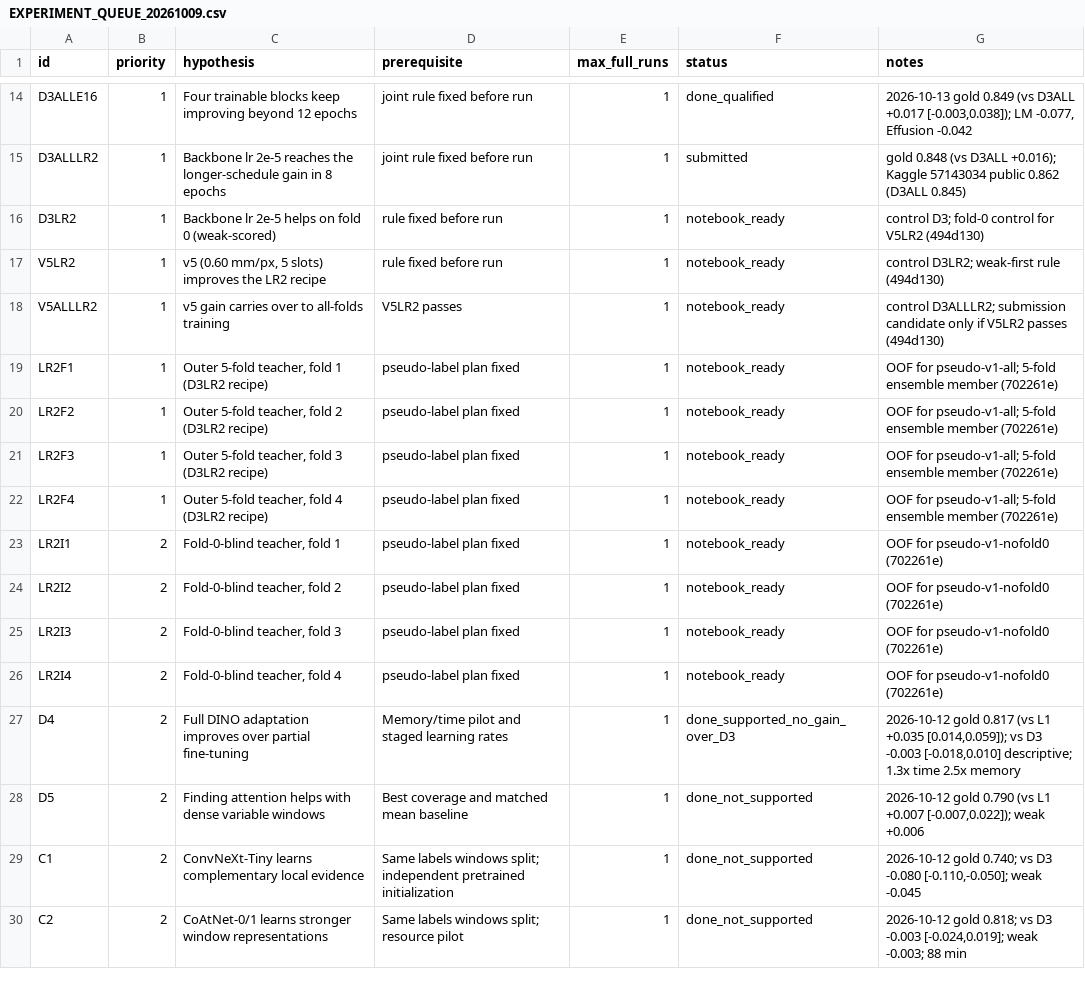
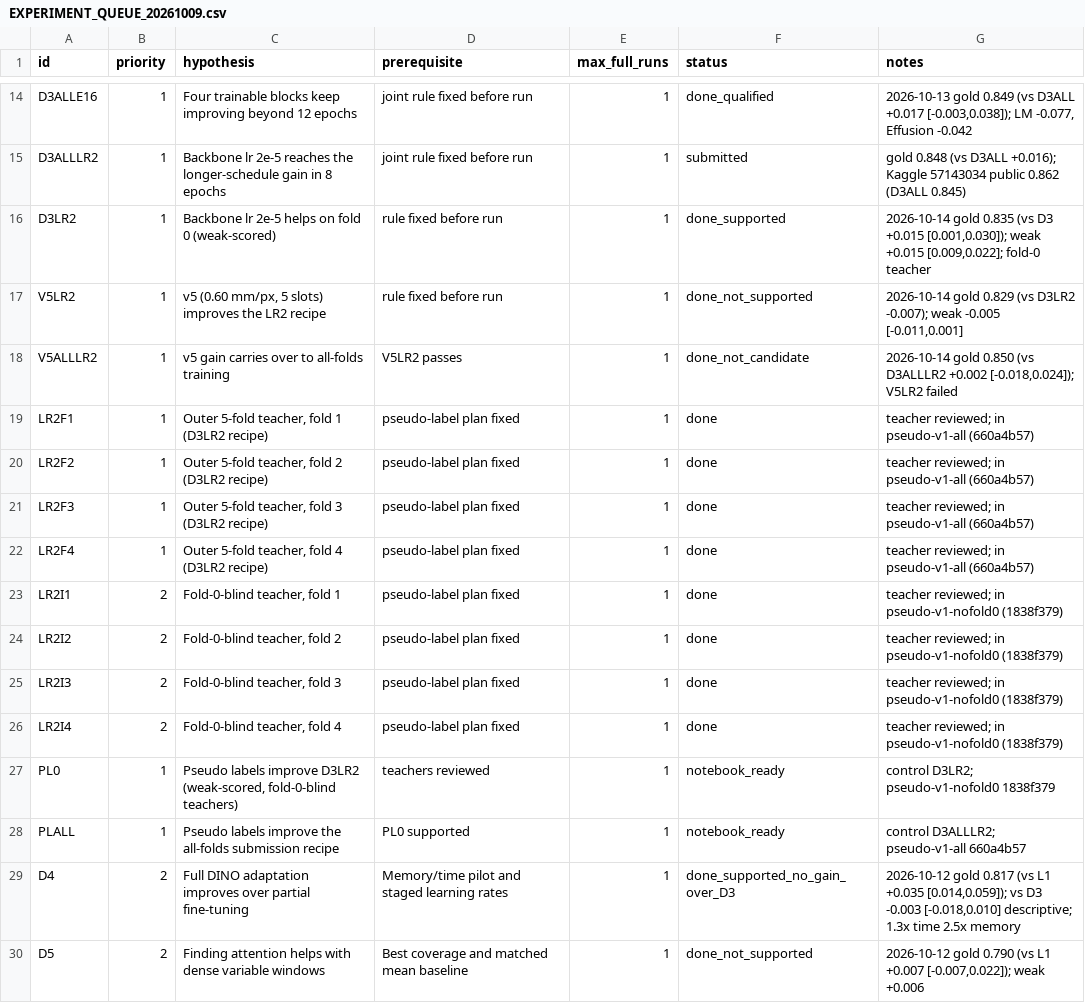
Before and after one commit to bulsahkecici/RSNA_Knee_Abnormality_Detection, a CSV file: docs/research/EXPERIMENT_QUEUE_20261009.csv, drawn as a sheet; only a part is shown, gaps mark what is left out; the shorter side is filled out with more unchanged rows.

```diff
--- a/docs/research/EXPERIMENT_QUEUE_20261009.csv
+++ b/docs/research/EXPERIMENT_QUEUE_20261009.csv
@@ -15,13 +15,15 @@ D3ALLE16,1,Four trainable blocks keep improving beyond 12 epochs,joint rule fixe
 D3ALLLR2,1,Backbone lr 2e-5 reaches the longer-schedule gain in 8 epochs,joint rule fixed before run,1,submitted,gold 0.848 (vs D3ALL +0.016); Kaggle 57143034 public 0.862 (D3ALL 0.845)
-D3LR2,1,Backbone lr 2e-5 helps on fold 0 (weak-scored),rule fixed before run,1,notebook_ready,control D3; fold-0 control for V5LR2 (494d130)
-V5LR2,1,"v5 (0.60 mm/px, 5 slots) improves the LR2 recipe",rule fixed before run,1,notebook_ready,control D3LR2; weak-first rule (494d130)
-V5ALLLR2,1,v5 gain carries over to all-folds training,V5LR2 passes,1,notebook_ready,control D3ALLLR2; submission candidate only if V5LR2 passes (494d130)
-LR2F1,1,"Outer 5-fold teacher, fold 1 (D3LR2 recipe)",pseudo-label plan fixed,1,notebook_ready,OOF for pseudo-v1-all; 5-fold ensemble member (702261e)
-LR2F2,1,"Outer 5-fold teacher, fold 2 (D3LR2 recipe)",pseudo-label plan fixed,1,notebook_ready,OOF for pseudo-v1-all; 5-fold ensemble member (702261e)
-LR2F3,1,"Outer 5-fold teacher, fold 3 (D3LR2 recipe)",pseudo-label plan fixed,1,notebook_ready,OOF for pseudo-v1-all; 5-fold ensemble member (702261e)
-LR2F4,1,"Outer 5-fold teacher, fold 4 (D3LR2 recipe)",pseudo-label plan fixed,1,notebook_ready,OOF for pseudo-v1-all; 5-fold ensemble member (702261e)
-LR2I1,2,"Fold-0-blind teacher, fold 1",pseudo-label plan fixed,1,notebook_ready,OOF for pseudo-v1-nofold0 (702261e)
-LR2I2,2,"Fold-0-blind teacher, fold 2",pseudo-label plan fixed,1,notebook_ready,OOF for pseudo-v1-nofold0 (702261e)
-LR2I3,2,"Fold-0-blind teacher, fold 3",pseudo-label plan fixed,1,notebook_ready,OOF for pseudo-v1-nofold0 (702261e)
-LR2I4,2,"Fold-0-blind teacher, fold 4",pseudo-label plan fixed,1,notebook_ready,OOF for pseudo-v1-nofold0 (702261e)
+D3LR2,1,Backbone lr 2e-5 helps on fold 0 (weak-scored),rule fixed before run,1,done_supported,"2026-10-14 gold 0.835 (vs D3 +0.015 [0.001,0.030]); weak +0.015 [0.009,0.022]; fold-0 teacher"
+V5LR2,1,"v5 (0.60 mm/px, 5 slots) improves the LR2 recipe",rule fixed before run,1,done_not_supported,"2026-10-14 gold 0.829 (vs D3LR2 -0.007); weak -0.005 [-0.011,0.001]"
+V5ALLLR2,1,v5 gain carries over to all-folds training,V5LR2 passes,1,done_not_candidate,"2026-10-14 gold 0.850 (vs D3ALLLR2 +0.002 [-0.018,0.024]); V5LR2 failed"
+LR2F1,1,"Outer 5-fold teacher, fold 1 (D3LR2 recipe)",pseudo-label plan fixed,1,done,teacher reviewed; in pseudo-v1-all (660a4b57)
+LR2F2,1,"Outer 5-fold teacher, fold 2 (D3LR2 recipe)",pseudo-label plan fixed,1,done,teacher reviewed; in pseudo-v1-all (660a4b57)
+LR2F3,1,"Outer 5-fold teacher, fold 3 (D3LR2 recipe)",pseudo-label plan fixed,1,done,teacher reviewed; in pseudo-v1-all (660a4b57)
+LR2F4,1,"Outer 5-fold teacher, fold 4 (D3LR2 recipe)",pseudo-label plan fixed,1,done,teacher reviewed; in pseudo-v1-all (660a4b57)
+LR2I1,2,"Fold-0-blind teacher, fold 1",pseudo-label plan fixed,1,done,teacher reviewed; in pseudo-v1-nofold0 (1838f379)
+LR2I2,2,"Fold-0-blind teacher, fold 2",pseudo-label plan fixed,1,done,teacher reviewed; in pseudo-v1-nofold0 (1838f379)
+LR2I3,2,"Fold-0-blind teacher, fold 3",pseudo-label plan fixed,1,done,teacher reviewed; in pseudo-v1-nofold0 (1838f379)
+LR2I4,2,"Fold-0-blind teacher, fold 4",pseudo-label plan fixed,1,done,teacher reviewed; in pseudo-v1-nofold0 (1838f379)
+PL0,1,"Pseudo labels improve D3LR2 (weak-scored, fold-0-blind teachers)",teachers reviewed,1,notebook_ready,control D3LR2; pseudo-v1-nofold0 1838f379
+PLALL,1,Pseudo labels improve the all-folds submission recipe,PL0 supported,1,notebook_ready,control D3ALLLR2; pseudo-v1-all 660a4b57
 D4,2,Full DINO adaptation improves over partial fine-tuning,Memory/time pilot and staged learning rates,1,done_supported_no_gain_over_D3,"2026-10-12 gold 0.817 (vs L1 +0.035 [0.014,0.059]); vs D3 -0.003 [-0.018,0.010] descriptive; 1.3x time 2.5x memory"
```
Also changed, not shown: 4 other files.
